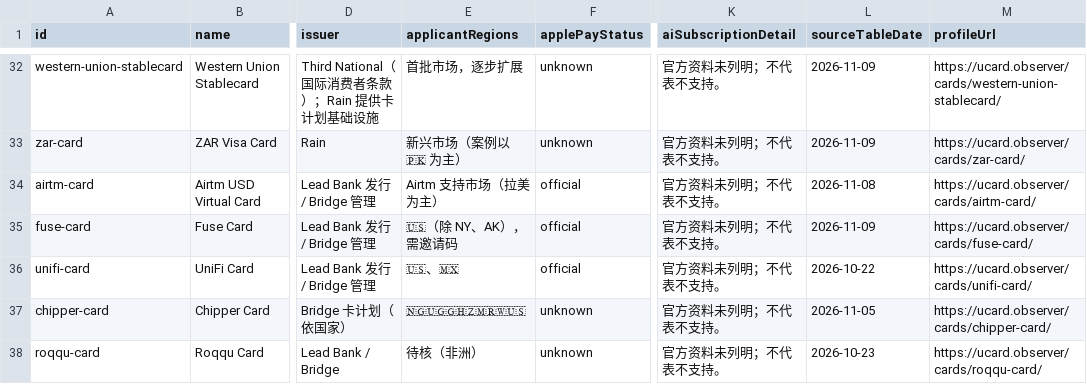
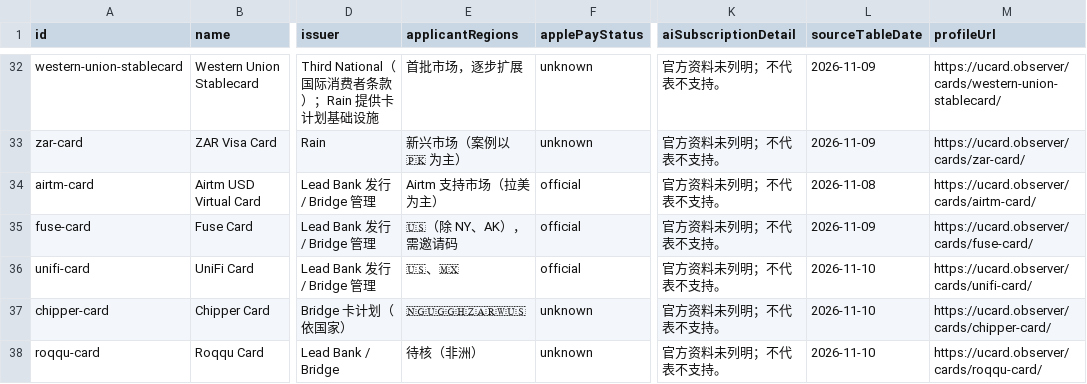
Before and after one commit to liam1024-tech/awesome-crypto-cards, a CSV file: data/payment-compatibility.csv, drawn as a sheet; only a part is shown, gaps mark what is left out; the diff covers the shown part only; the diff names each change by its address in the sheet, - before the commit and + after, or states it on an @@ line.

```diff
--- a/data/payment-compatibility.csv
+++ b/data/payment-compatibility.csv
-L36 (sourceTableDate): 2026-10-22
+L36 (sourceTableDate): 2026-11-10
-E37 (applicantRegions): 🇳🇬🇺🇬🇬🇭🇿🇲🇷🇼🇺🇸
+E37 (applicantRegions): 🇳🇬🇺🇬🇬🇭🇿🇦🇷🇼🇺🇸
-L37 (sourceTableDate): 2026-11-05
+L37 (sourceTableDate): 2026-11-10
-L38 (sourceTableDate): 2026-10-23
+L38 (sourceTableDate): 2026-11-10
```
Also changed, not shown: 4 added rows and 2 edited cells elsewhere in this file, data/app-privacy-matrix.csv, data/card-changelogs.csv, 6 other files.
